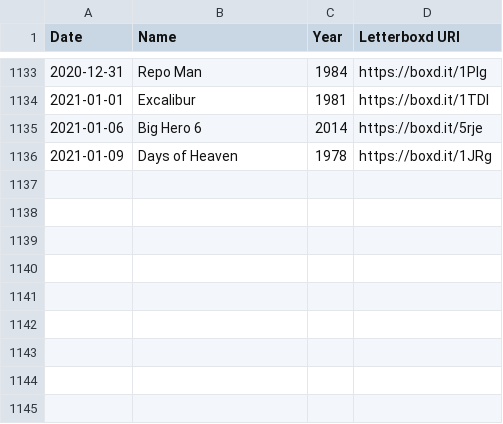
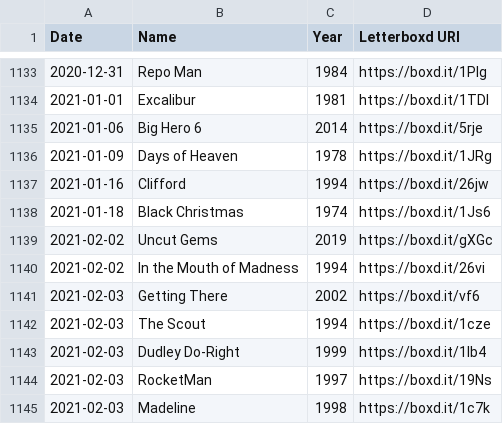
Before and after one commit to kleutzinger/movies.kevbot.xyz, a CSV file: watched.csv, drawn as a sheet; only a part is shown, gaps mark what is left out; the diff names each change by its address in the sheet, - before the commit and + after, or states it on an @@ line.

```diff
--- a/watched.csv
+++ b/watched.csv
+row 1137: 2021-01-16 | Clifford | 1994 | https://boxd.it/26jw
+row 1138: 2021-01-18 | Black Christmas | 1974 | https://boxd.it/1Js6
+row 1139: 2021-02-02 | Uncut Gems | 2019 | https://boxd.it/gXGc
+row 1140: 2021-02-02 | In the Mouth of Madness | 1994 | https://boxd.it/26vi
+row 1141: 2021-02-03 | Getting There | 2002 | https://boxd.it/vf6
+row 1142: 2021-02-03 | The Scout | 1994 | https://boxd.it/1cze
+row 1143: 2021-02-03 | Dudley Do-Right | 1999 | https://boxd.it/1Ib4
+row 1144: 2021-02-03 | RocketMan | 1997 | https://boxd.it/19Ns
+row 1145: 2021-02-03 | Madeline | 1998 | https://boxd.it/1c7k
```
Also changed, not shown: 4 other files.
